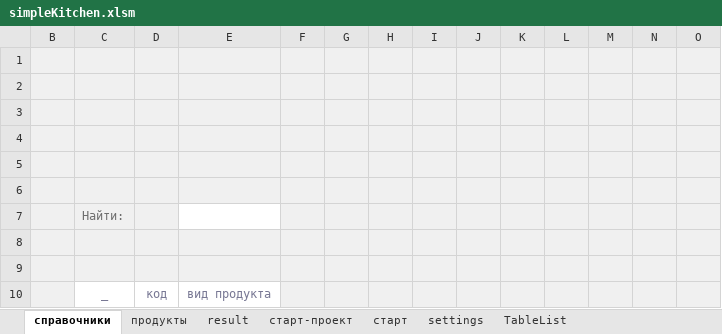
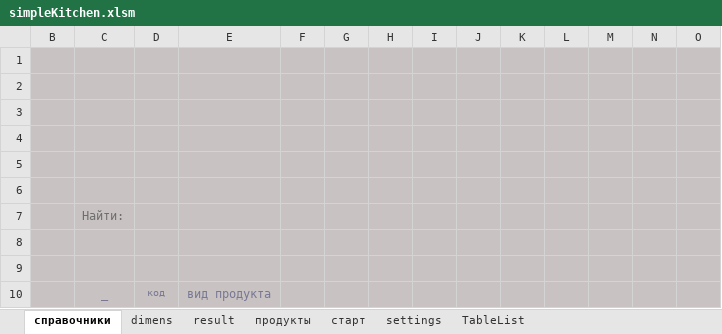
Before and after one commit to myshkarus/simplekitchen, an Excel workbook: simpleKitchen.xlsm, sheet справочники, drawn as a sheet; only a part is shown; values as stored, in another font and other column widths than the file's, no borders; charts and pictures and table styles not drawn; removed rows and columns are numbered as before the commit, all else as after; rows hold the shown columns only; the diff covers the shown part only; the diff names each change by its address in the sheet, - before the commit and + after, or states it on an @@ line.

```diff
--- a/simpleKitchen.xlsm (sheet справочники)
+++ b/simpleKitchen.xlsm (sheet справочники)
-sheet tab: старт-проект
+sheet tab: dimens
@@ sheet tab order changed: справочники | dimens | result | продукты | старт | settings | TableList @@
-B1:O6 fill: #F0F0F0
+B1:O6 fill: #C8C2C2
-row 7:  | Найти:
+row 7:  | Найти:
-B8:O9 fill: #F0F0F0
+B8:O9 fill: #C8C2C2
-B10 fill: #F0F0F0
+B10 fill: #C8C2C2
-C10:E10 fill: none
+C10:E10 fill: #C8C2C2
@@ D10 text size: smaller @@
-F10:O10 fill: #F0F0F0
+F10:O10 fill: #C8C2C2
```
Also changed, not shown: cell formats elsewhere in this sheet, sheet продукты, sheet settings, charts or pictures, 1 other file.
